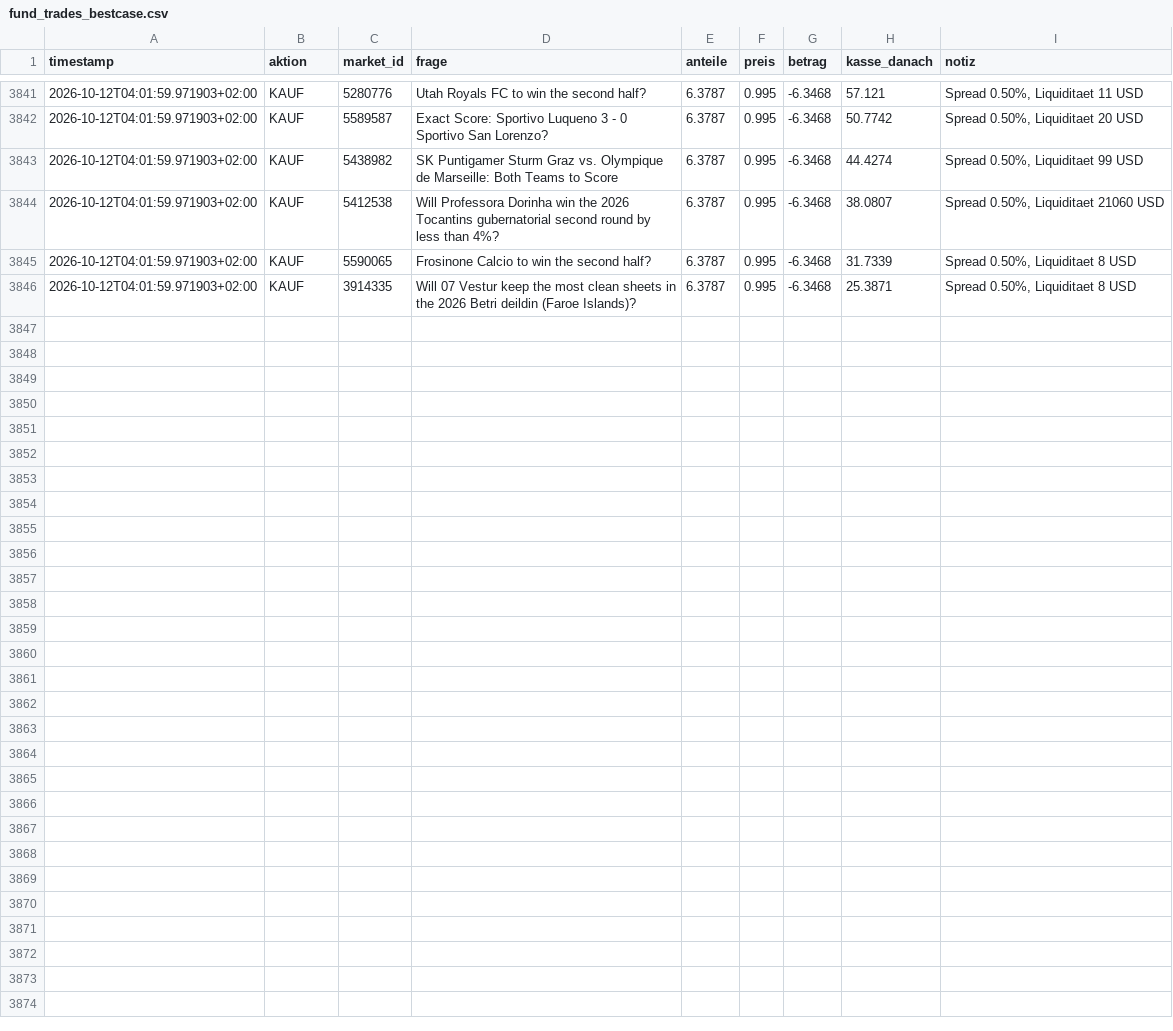
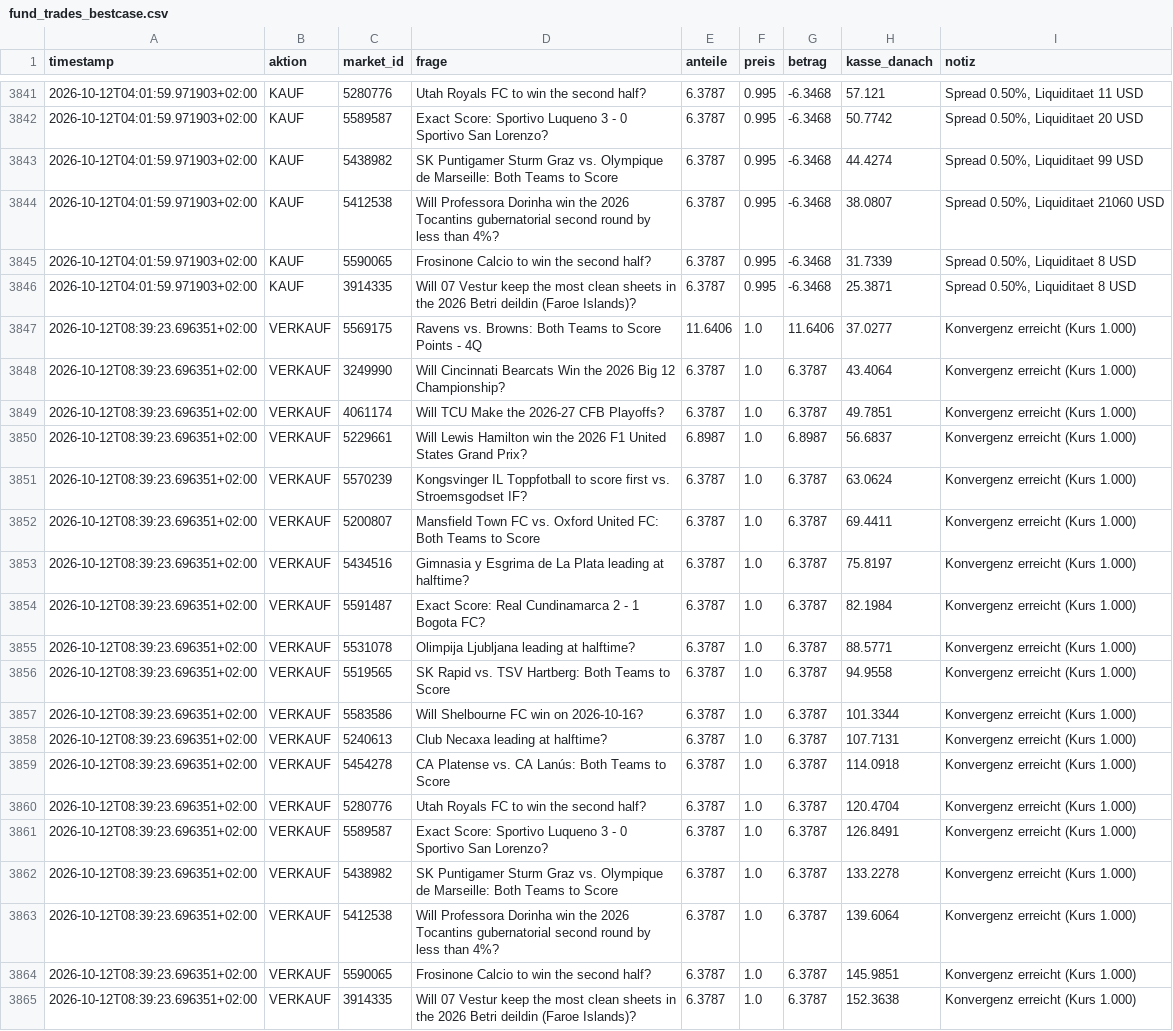
Before and after one commit to rouvenwieland/polymarket-scanner, a CSV file: data/fund_trades_bestcase.csv, drawn as a sheet; only a part is shown, gaps mark what is left out; the diff names each change by its address in the sheet, - before the commit and + after, or states it on an @@ line.

```diff
--- a/data/fund_trades_bestcase.csv
+++ b/data/fund_trades_bestcase.csv
+row 3847: 2026-10-12T08:39:23.696351+02:00 | VERKAUF | 5569175 | Ravens vs. Browns: Both Teams to Score Points - 4Q | 11.6406 | 1.0 | 11.6406 | 37.0277 | Konvergenz erreicht (Kurs 1.000)
+row 3848: 2026-10-12T08:39:23.696351+02:00 | VERKAUF | 3249990 | Will Cincinnati Bearcats Win the 2026 Big 12 Championship? | 6.3787 | 1.0 | 6.3787 | 43.4064 | Konvergenz erreicht (Kurs 1.000)
+row 3849: 2026-10-12T08:39:23.696351+02:00 | VERKAUF | 4061174 | Will TCU Make the 2026-27 CFB Playoffs? | 6.3787 | 1.0 | 6.3787 | 49.7851 | Konvergenz erreicht (Kurs 1.000)
+row 3850: 2026-10-12T08:39:23.696351+02:00 | VERKAUF | 5229661 | Will Lewis Hamilton win the 2026 F1 United States Grand Prix? | 6.8987 | 1.0 | 6.8987 | 56.6837 | Konvergenz erreicht (Kurs 1.000)
+row 3851: 2026-10-12T08:39:23.696351+02:00 | VERKAUF | 5570239 | Kongsvinger IL Toppfotball to score first vs. Stroemsgodset IF? | 6.3787 | 1.0 | 6.3787 | 63.0624 | Konvergenz erreicht (Kurs 1.000)
+row 3852: 2026-10-12T08:39:23.696351+02:00 | VERKAUF | 5200807 | Mansfield Town FC vs. Oxford United FC: Both Teams to Score | 6.3787 | 1.0 | 6.3787 | 69.4411 | Konvergenz erreicht (Kurs 1.000)
+row 3853: 2026-10-12T08:39:23.696351+02:00 | VERKAUF | 5434516 | Gimnasia y Esgrima de La Plata leading at halftime? | 6.3787 | 1.0 | 6.3787 | 75.8197 | Konvergenz erreicht (Kurs 1.000)
+row 3854: 2026-10-12T08:39:23.696351+02:00 | VERKAUF | 5591487 | Exact Score: Real Cundinamarca 2 - 1 Bogota FC? | 6.3787 | 1.0 | 6.3787 | 82.1984 | Konvergenz erreicht (Kurs 1.000)
+row 3855: 2026-10-12T08:39:23.696351+02:00 | VERKAUF | 5531078 | Olimpija Ljubljana leading at halftime? | 6.3787 | 1.0 | 6.3787 | 88.5771 | Konvergenz erreicht (Kurs 1.000)
+row 3856: 2026-10-12T08:39:23.696351+02:00 | VERKAUF | 5519565 | SK Rapid vs. TSV Hartberg: Both Teams to Score | 6.3787 | 1.0 | 6.3787 | 94.9558 | Konvergenz erreicht (Kurs 1.000)
+row 3857: 2026-10-12T08:39:23.696351+02:00 | VERKAUF | 5583586 | Will Shelbourne FC win on 2026-10-16? | 6.3787 | 1.0 | 6.3787 | 101.3344 | Konvergenz erreicht (Kurs 1.000)
+row 3858: 2026-10-12T08:39:23.696351+02:00 | VERKAUF | 5240613 | Club Necaxa leading at halftime? | 6.3787 | 1.0 | 6.3787 | 107.7131 | Konvergenz erreicht (Kurs 1.000)
+row 3859: 2026-10-12T08:39:23.696351+02:00 | VERKAUF | 5454278 | CA Platense vs. CA Lanús: Both Teams to Score | 6.3787 | 1.0 | 6.3787 | 114.0918 | Konvergenz erreicht (Kurs 1.000)
+row 3860: 2026-10-12T08:39:23.696351+02:00 | VERKAUF | 5280776 | Utah Royals FC to win the second half? | 6.3787 | 1.0 | 6.3787 | 120.4704 | Konvergenz erreicht (Kurs 1.000)
+row 3861: 2026-10-12T08:39:23.696351+02:00 | VERKAUF | 5589587 | Exact Score: Sportivo Luqueno 3 - 0 Sportivo San Lorenzo? | 6.3787 | 1.0 | 6.3787 | 126.8491 | Konvergenz erreicht (Kurs 1.000)
+row 3862: 2026-10-12T08:39:23.696351+02:00 | VERKAUF | 5438982 | SK Puntigamer Sturm Graz vs. Olympique de Marseille: Both Teams to Score | 6.3787 | 1.0 | 6.3787 | 133.2278 | Konvergenz erreicht (Kurs 1.000)
+row 3863: 2026-10-12T08:39:23.696351+02:00 | VERKAUF | 5412538 | Will Professora Dorinha win the 2026 Tocantins gubernatorial second round by less than 4%? | 6.3787 | 1.0 | 6.3787 | 139.6064 | Konvergenz erreicht (Kurs 1.000)
+row 3864: 2026-10-12T08:39:23.696351+02:00 | VERKAUF | 5590065 | Frosinone Calcio to win the second half? | 6.3787 | 1.0 | 6.3787 | 145.9851 | Konvergenz erreicht (Kurs 1.000)
+row 3865: 2026-10-12T08:39:23.696351+02:00 | VERKAUF | 3914335 | Will 07 Vestur keep the most clean sheets in the 2026 Betri deildin (Faroe Islands)? | 6.3787 | 1.0 | 6.3787 | 152.3638 | Konvergenz erreicht (Kurs 1.000)
```
Also changed, not shown: data/fund_history.csv, data/fund_history_aggressive.csv, 4 other files.
